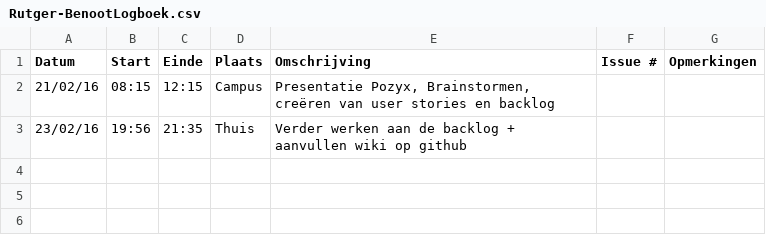
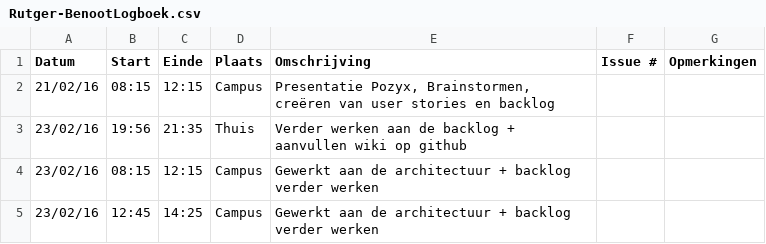
Before and after one commit to Carnewal/pozyx-03, a CSV file: Rutger-BenootLogboek.csv, drawn as a sheet.

Commit message:
Update Rutger-BenootLogboek.csv

```diff
--- a/Rutger-BenootLogboek.csv
+++ b/Rutger-BenootLogboek.csv
@@ -3 +3,3 @@ Datum,Start,Einde,Plaats,Omschrijving,Issue #,Opmerkingen
 23/02/16,19:56,21:35,Thuis,"Verder werken aan de backlog + aanvullen wiki op github",,
+23/02/16,08:15,12:15,Campus,"Gewerkt aan de architectuur + backlog verder werken",,
+23/02/16,12:45,14:25,Campus,"Gewerkt aan de architectuur + backlog verder werken",,
```
